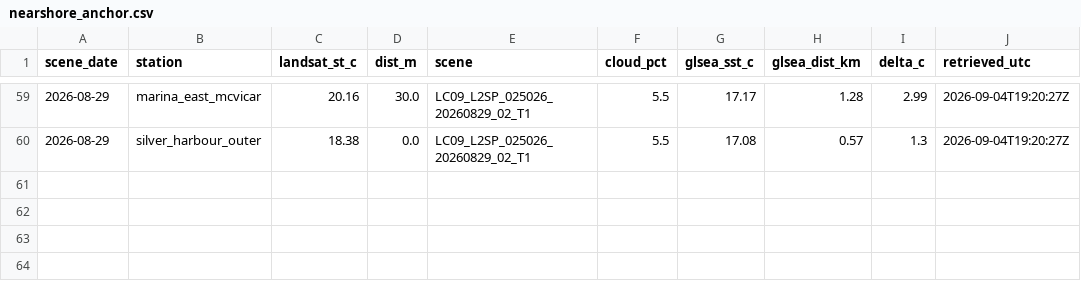
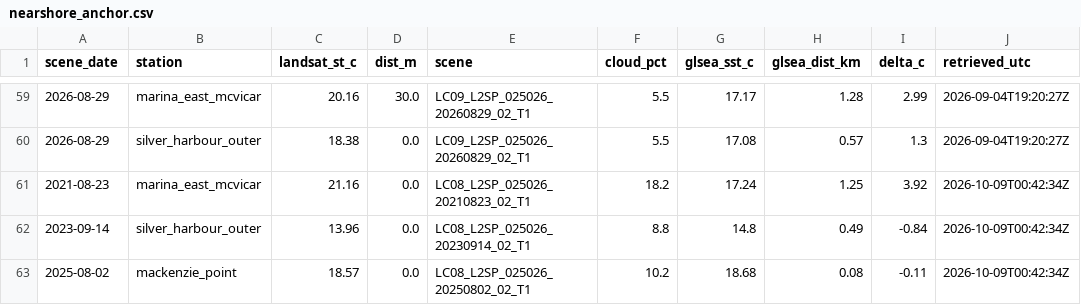
Before and after one commit to richardrob123/Tbay-fishcast, a CSV file: data/nearshore_anchor.csv, drawn as a sheet; only a part is shown, gaps mark what is left out.

```diff
--- a/data/nearshore_anchor.csv
+++ b/data/nearshore_anchor.csv
@@ -60 +60,4 @@ scene_date,station,landsat_st_c,dist_m,scene,cloud_pct,glsea_sst_c,glsea_dist_km
 2026-08-29,silver_harbour_outer,18.38,0.0,LC09_L2SP_025026_20260829_02_T1,5.5,17.08,0.57,1.3,2026-09-04T19:20:27Z
+2021-08-23,marina_east_mcvicar,21.16,0.0,LC08_L2SP_025026_20210823_02_T1,18.2,17.24,1.25,3.92,2026-10-09T00:42:34Z
+2023-09-14,silver_harbour_outer,13.96,0.0,LC08_L2SP_025026_20230914_02_T1,8.8,14.8,0.49,-0.84,2026-10-09T00:42:34Z
+2025-08-02,mackenzie_point,18.57,0.0,LC08_L2SP_025026_20250802_02_T1,10.2,18.68,0.08,-0.11,2026-10-09T00:42:34Z
```
Also changed, not shown: 3 other files.
